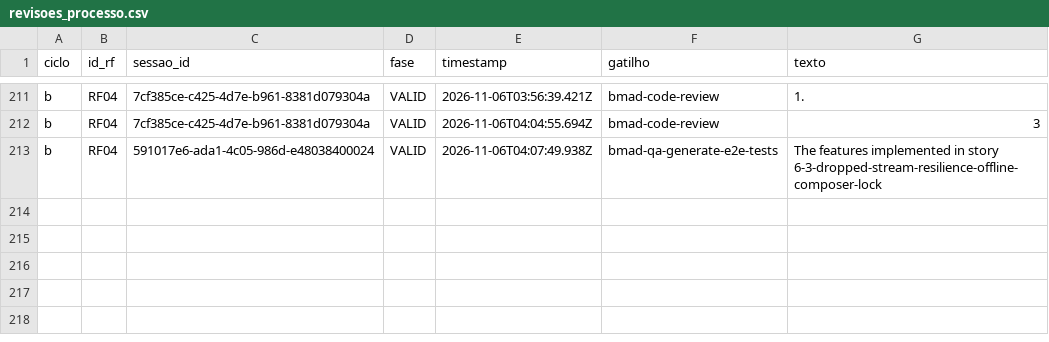
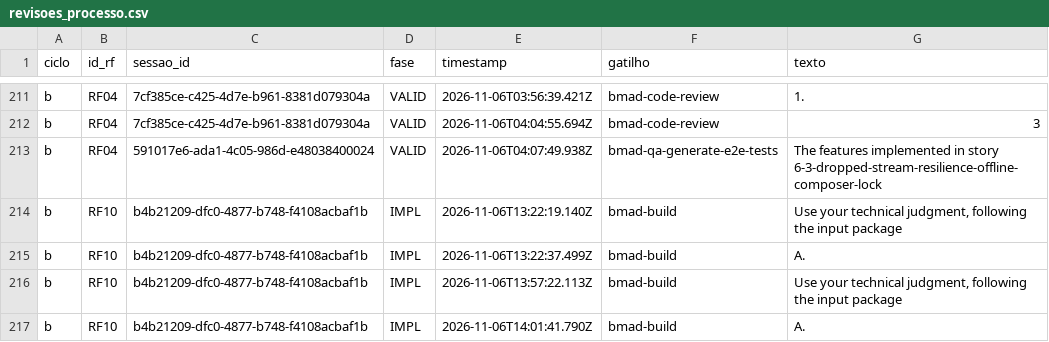
Before and after one commit to WagnerofDuarte/cerne-avaliacao, a CSV file: dados/cicloB/revisoes_processo.csv, drawn as a sheet; only a part is shown, gaps mark what is left out; the diff names each change by its address in the sheet, - before the commit and + after, or states it on an @@ line.

Commit message:
Dados ciclo B: RF10, bmad-build story 6.4

```diff
--- a/dados/cicloB/revisoes_processo.csv
+++ b/dados/cicloB/revisoes_processo.csv
+row 214: b | RF10 | b4b21209-dfc0-4877-b748-f4108acbaf1b | IMPL | 2026-11-06T13:22:19.140Z | bmad-build | Use your technical judgment, following the input package
+row 215: b | RF10 | b4b21209-dfc0-4877-b748-f4108acbaf1b | IMPL | 2026-11-06T13:22:37.499Z | bmad-build | A.
+row 216: b | RF10 | b4b21209-dfc0-4877-b748-f4108acbaf1b | IMPL | 2026-11-06T13:57:22.113Z | bmad-build | Use your technical judgment, following the input package
+row 217: b | RF10 | b4b21209-dfc0-4877-b748-f4108acbaf1b | IMPL | 2026-11-06T14:01:41.790Z | bmad-build | A.
```
Also changed, not shown: dados/cicloB/segmentos.csv, dados/cicloB/sessoes.csv, 10 other files.
